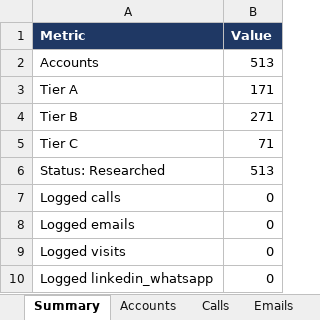
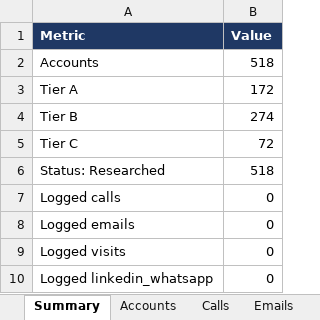
Before and after one commit to drdhavaltrivedi/ERP, an Excel workbook: gtm/leads/ahmedabad-tracker.xlsx, sheet Summary, drawn as a sheet; values as stored, in another font and other column widths than the file's, no borders; the diff names each change by its address in the sheet, - before the commit and + after, or states it on an @@ line.

```diff
--- a/gtm/leads/ahmedabad-tracker.xlsx (sheet Summary)
+++ b/gtm/leads/ahmedabad-tracker.xlsx (sheet Summary)
-B2 (Value): 513
+B2 (Value): 518
-B3 (Value): 171
+B3 (Value): 172
-B4 (Value): 271
+B4 (Value): 274
-B5 (Value): 71
+B5 (Value): 72
-B6 (Value): 513
+B6 (Value): 518
```
Also changed, not shown: sheet Accounts, sheet Held, 9 other files.
